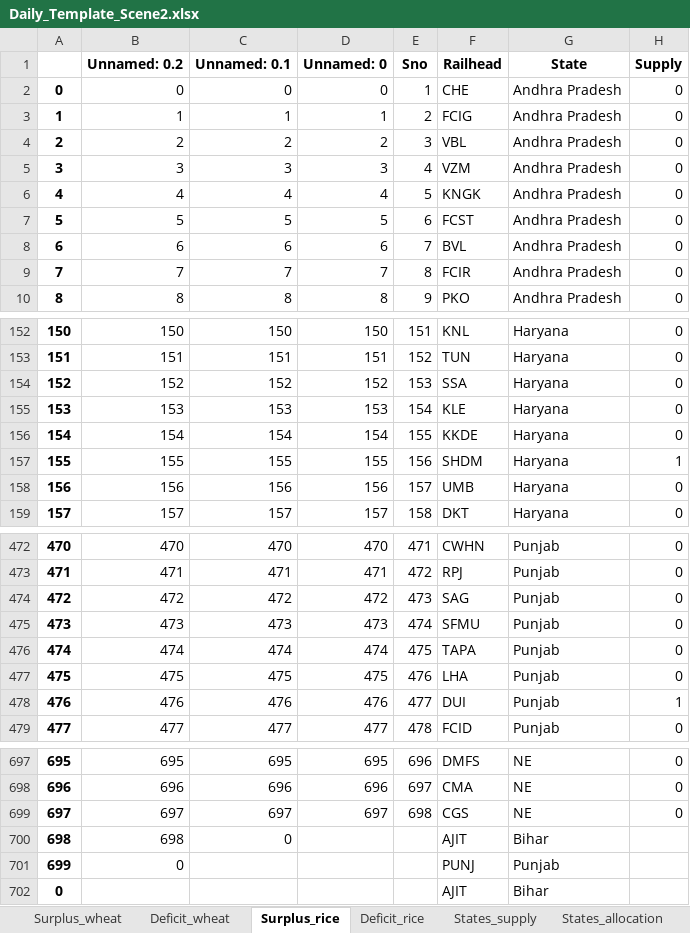
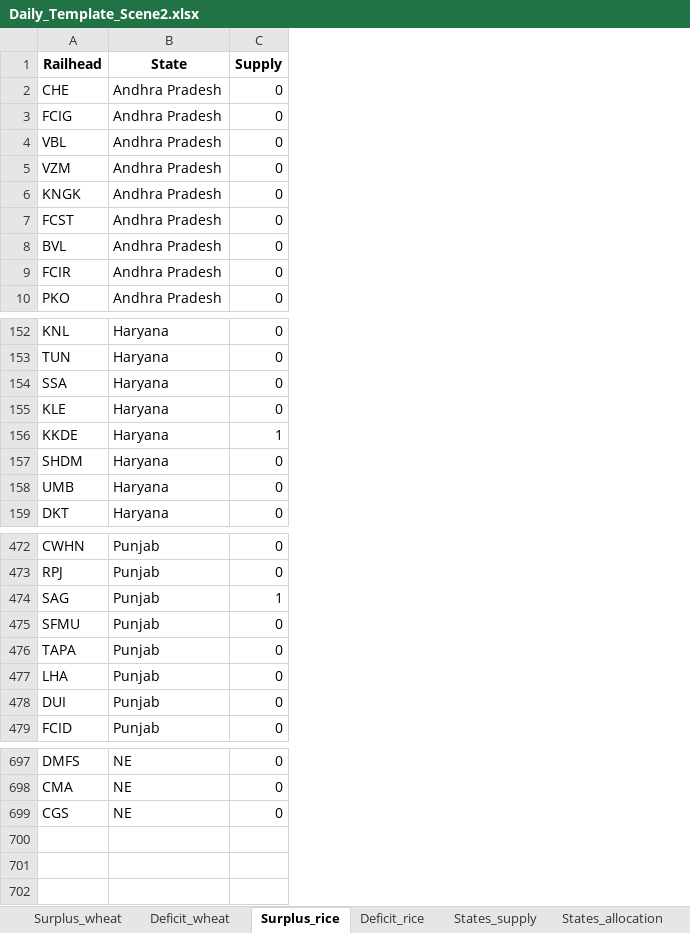
Before and after one commit to Saurabh-Gawande/fcitool, an Excel workbook: Input/Daily_Template_Scene2.xlsx, sheet Surplus_rice, drawn as a sheet; only a part is shown, gaps mark what is left out; values as stored, in another font and other column widths than the file's, no borders; removed rows and columns are numbered as before the commit, all else as after; the diff covers the shown part only; the diff names each change by its address in the sheet, - before the commit and + after, or states it on an @@ line.

```diff
--- a/Input/Daily_Template_Scene2.xlsx (sheet Surplus_rice)
+++ b/Input/Daily_Template_Scene2.xlsx (sheet Surplus_rice)
-column A, rows 2-10: 0 | 1 | 2 | 3 | 4 | 5 | 6 | 7 | 8; rows 152-159: 150 | 151 | 152 | 153 | 154 | 155 | 156 | 157; rows 472-479: 470 | 471 | 472 | 473 | 474 | 475 | 476 | 477; rows 697-699: 695 | 696 | 697
-column B (Unnamed: 0.2), rows 2-10: 0 | 1 | 2 | 3 | 4 | 5 | 6 | 7 | 8; rows 152-159: 150 | 151 | 152 | 153 | 154 | 155 | 156 | 157; rows 472-479: 470 | 471 | 472 | 473 | 474 | 475 | 476 | 477; rows 697-699: 695 | 696 | 697
-column C (Unnamed: 0.1), rows 2-10: 0 | 1 | 2 | 3 | 4 | 5 | 6 | 7 | 8; rows 152-159: 150 | 151 | 152 | 153 | 154 | 155 | 156 | 157; rows 472-479: 470 | 471 | 472 | 473 | 474 | 475 | 476 | 477; rows 697-699: 695 | 696 | 697
-column D (Unnamed: 0), rows 2-10: 0 | 1 | 2 | 3 | 4 | 5 | 6 | 7 | 8; rows 152-159: 150 | 151 | 152 | 153 | 154 | 155 | 156 | 157; rows 472-479: 470 | 471 | 472 | 473 | 474 | 475 | 476 | 477; rows 697-699: 695 | 696 | 697
-column E (Sno), rows 2-10: 1 | 2 | 3 | 4 | 5 | 6 | 7 | 8 | 9; rows 152-159: 151 | 152 | 153 | 154 | 155 | 156 | 157 | 158; rows 472-479: 471 | 472 | 473 | 474 | 475 | 476 | 477 | 478; rows 697-699: 696 | 697 | 698
-C156 (Supply): 0
+C156 (Supply): 1
-C157 (Supply): 1
+C157 (Supply): 0
-C474 (Supply): 0
+C474 (Supply): 1
-C478 (Supply): 1
+C478 (Supply): 0
-row 700: 698 | 698 | 0 |  |  | AJIT | Bihar
-row 701: 699 | 0 |  |  |  | PUNJ | Punjab
-row 702: 0 |  |  |  |  | AJIT | Bihar
```
Also changed, not shown: 4 edited cells elsewhere in this sheet, sheet Deficit_wheat, sheet Surplus_wheat, sheet Deficit_rice, Frontend/public/data/Updated_railhead_list.xlsx, Input/Daily_Template_Scene1.xlsx, 3 other files.
